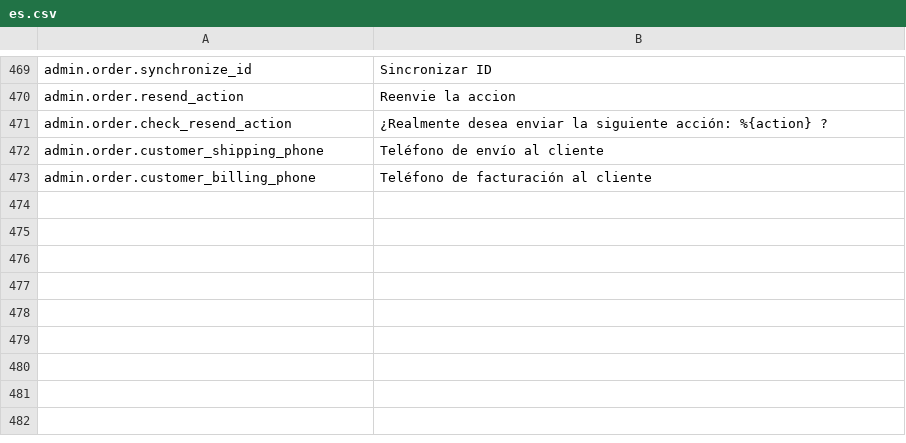
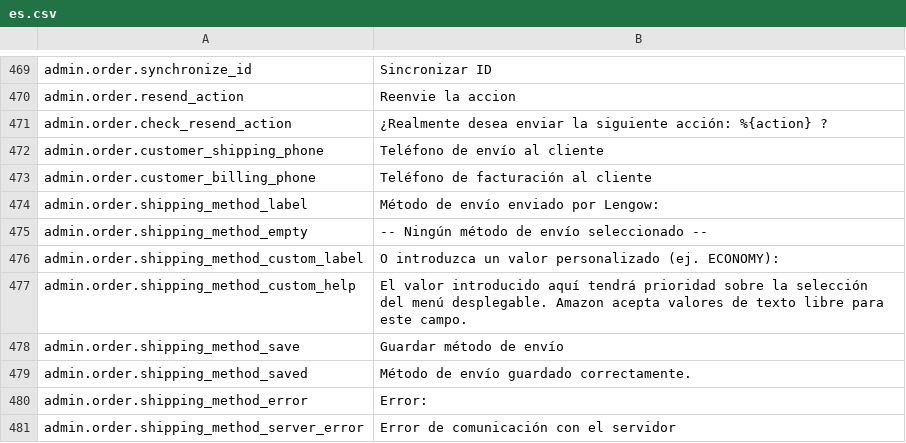
Before and after one commit to lengow/plugin-prestashop, a CSV file: translations/es.csv, drawn as a sheet; only a part is shown, gaps mark what is left out.

```diff
--- a/translations/es.csv
+++ b/translations/es.csv
@@ -473 +473,9 @@ admin.order.customer_shipping_phone|Teléfono de envío al cliente
 admin.order.customer_billing_phone|Teléfono de facturación al cliente
+admin.order.shipping_method_label|Método de envío enviado por Lengow:
+admin.order.shipping_method_empty|-- Ningún método de envío seleccionado --
+admin.order.shipping_method_custom_label|O introduzca un valor personalizado (ej. ECONOMY):
+admin.order.shipping_method_custom_help|El valor introducido aquí tendrá prioridad sobre la selección del menú desplegable. Amazon acepta valores de texto libre para este campo.
+admin.order.shipping_method_save|Guardar método de envío
+admin.order.shipping_method_saved|Método de envío guardado correctamente.
+admin.order.shipping_method_error|Error:
+admin.order.shipping_method_server_error|Error de comunicación con el servidor
```
Also changed, not shown: translations/en.csv, translations/fr.csv, 10 other files.
